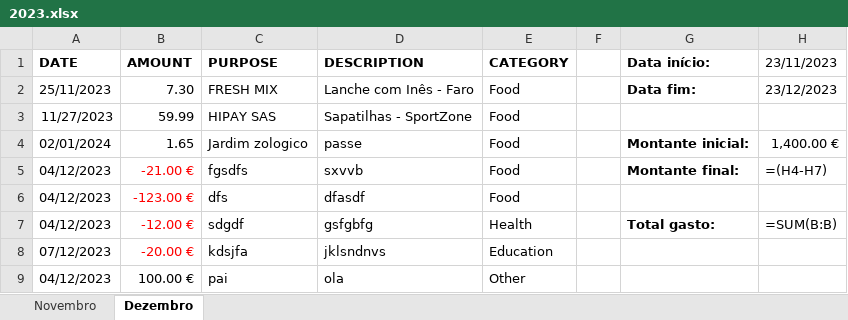
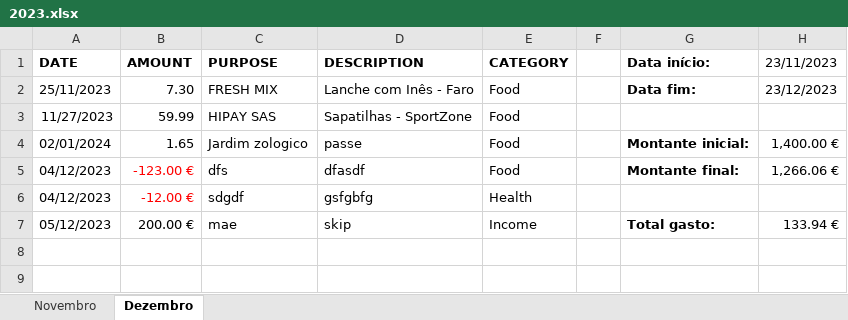
Before and after one commit to loisramses/Expense-Manager, an Excel workbook: expenses/2023.xlsx, sheet Dezembro, drawn as a sheet; values as stored, in another font and other column widths than the file's, no borders; formulas without a stored value are shown as written; removed rows and columns are numbered as before the commit, all else as after; the diff names each change by its address in the sheet, - before the commit and + after, or states it on an @@ line.

```diff
--- a/expenses/2023.xlsx (sheet Dezembro)
+++ b/expenses/2023.xlsx (sheet Dezembro)
-row 5: 04/12/2023 | -21.00 € | fgsdfs | sxvvb | Food |  | Montante final: | =(H4-H7)
-G5 (Data início:): (empty)
+G5 (Data início:): Montante final:
-H5 (23/11/2023): (empty)
+H5 (23/11/2023): 1,266.06 €
-G6 (Data início:): Total gasto:
+G6 (Data início:): (empty)
-H6 (23/11/2023): =SUM(B:B)
+H6 (23/11/2023): (empty)
-row 8: 07/12/2023 | -20.00 € | kdsjfa | jklsndnvs | Education
-row 9: 04/12/2023 | 100.00 € | pai | ola | Other
+row 7: 05/12/2023 | 200.00 € | mae | skip | Income |  | Total gasto: | 133.94 €
```
Also changed, not shown: sheet Novembro, 9 other files.
